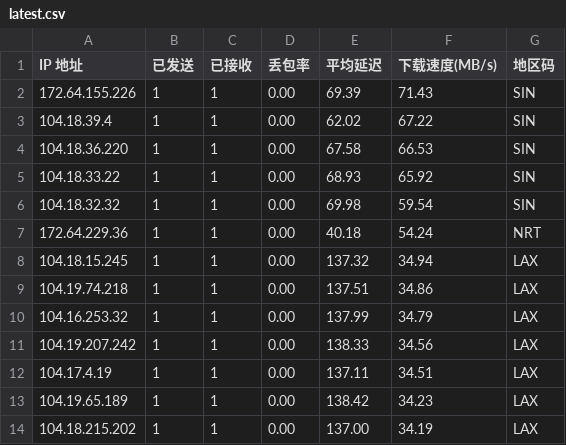
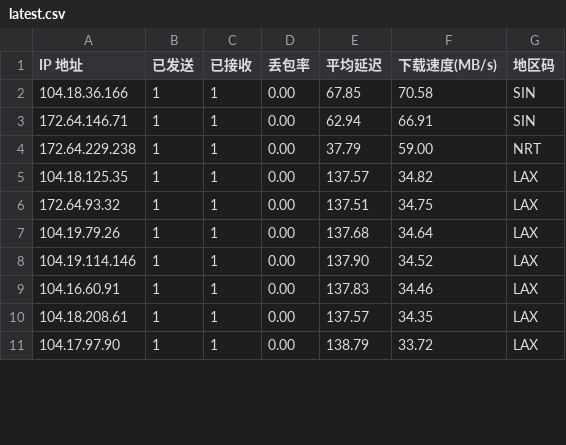
Before and after one commit to ahang39/router, a CSV file: latest.csv, drawn as a sheet; only a part is shown; the diff covers the shown part only.

```diff
--- a/latest.csv
+++ b/latest.csv
@@ -1,14 +1,11 @@
 IP 地址,已发送,已接收,丢包率,平均延迟,下载速度(MB/s),地区码
-172.64.155.226,1,1,0.00,69.39,71.43,SIN
-104.18.39.4,1,1,0.00,62.02,67.22,SIN
-104.18.36.220,1,1,0.00,67.58,66.53,SIN
-104.18.33.22,1,1,0.00,68.93,65.92,SIN
-104.18.32.32,1,1,0.00,69.98,59.54,SIN
-172.64.229.36,1,1,0.00,40.18,54.24,NRT
-104.18.15.245,1,1,0.00,137.32,34.94,LAX
-104.19.74.218,1,1,0.00,137.51,34.86,LAX
-104.16.253.32,1,1,0.00,137.99,34.79,LAX
-104.19.207.242,1,1,0.00,138.33,34.56,LAX
-104.17.4.19,1,1,0.00,137.11,34.51,LAX
-104.19.65.189,1,1,0.00,138.42,34.23,LAX
-104.18.215.202,1,1,0.00,137.00,34.19,LAX
+104.18.36.166,1,1,0.00,67.85,70.58,SIN
+172.64.146.71,1,1,0.00,62.94,66.91,SIN
+172.64.229.238,1,1,0.00,37.79,59.00,NRT
+104.18.125.35,1,1,0.00,137.57,34.82,LAX
+172.64.93.32,1,1,0.00,137.51,34.75,LAX
+104.19.79.26,1,1,0.00,137.68,34.64,LAX
+104.19.114.146,1,1,0.00,137.90,34.52,LAX
+104.16.60.91,1,1,0.00,137.83,34.46,LAX
+104.18.208.61,1,1,0.00,137.57,34.35,LAX
+104.17.97.90,1,1,0.00,138.79,33.72,LAX
```
Also changed, not shown: 3 added rows and 33 edited cells elsewhere in this file, 1 other file.
